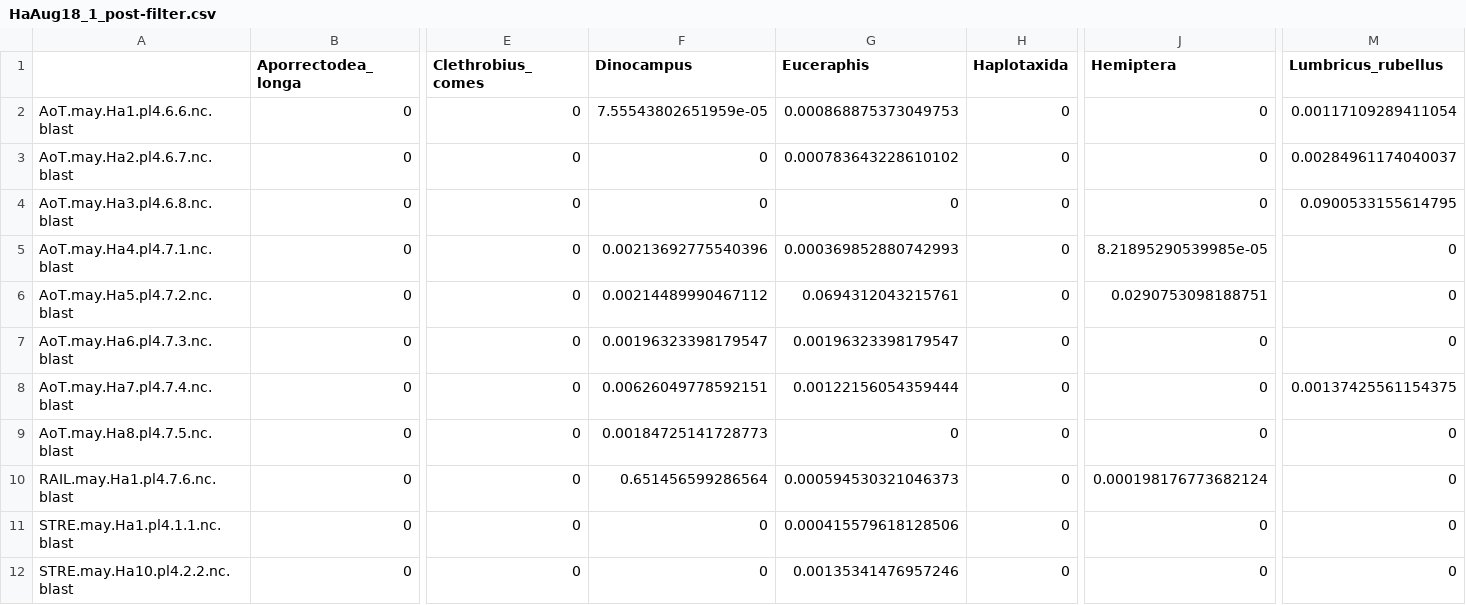
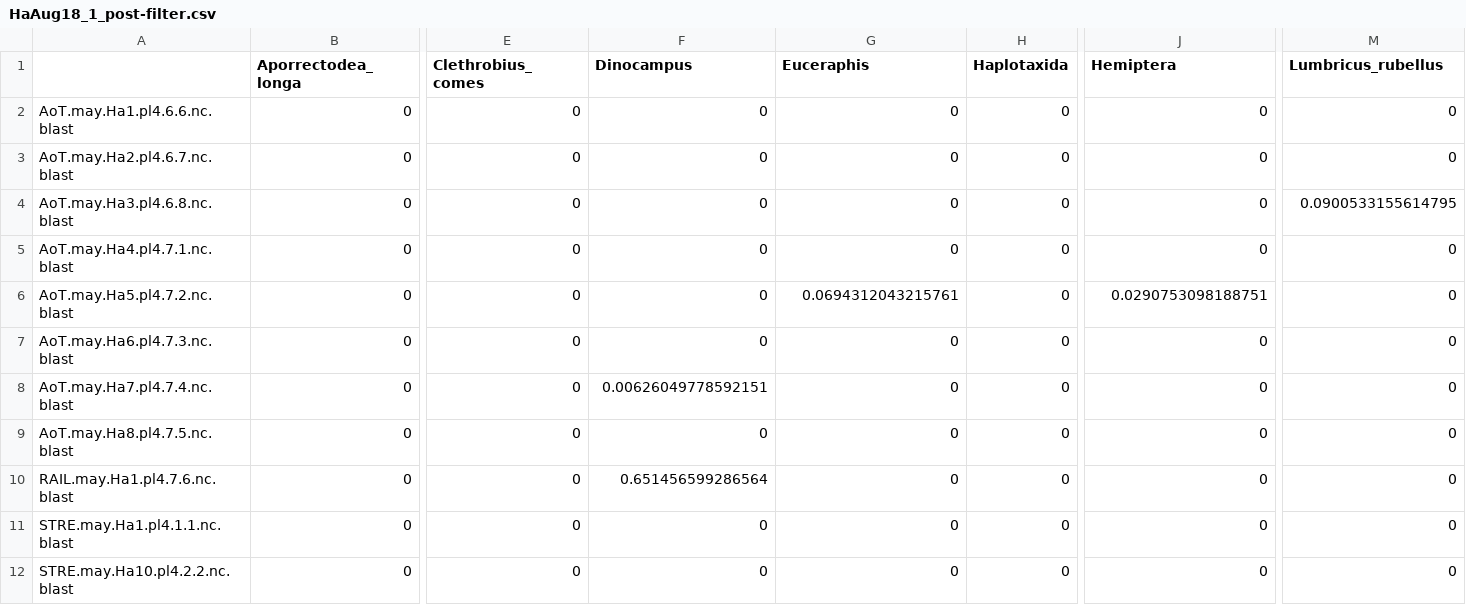
Before and after one commit to mbenucci/MATI_Harmonia-axyridis, a CSV file: R_outputs/HaAug18_1_post-filter.csv, drawn as a sheet; only a part is shown, gaps mark what is left out; the diff covers the shown part only; the diff names each change by its address in the sheet, - before the commit and + after, or states it on an @@ line.

```diff
--- a/R_outputs/HaAug18_1_post-filter.csv
+++ b/R_outputs/HaAug18_1_post-filter.csv
-F2 (Dinocampus): 7.55543802651959e-05
+F2 (Dinocampus): 0
-G2 (Euceraphis): 0.000868875373049753
+G2 (Euceraphis): 0
-M2 (Lumbricus_rubellus): 0.00117109289411054
+M2 (Lumbricus_rubellus): 0
-G3 (Euceraphis): 0.000783643228610102
+G3 (Euceraphis): 0
-M3 (Lumbricus_rubellus): 0.00284961174040037
+M3 (Lumbricus_rubellus): 0
-F5 (Dinocampus): 0.00213692775540396
+F5 (Dinocampus): 0
-G5 (Euceraphis): 0.000369852880742993
+G5 (Euceraphis): 0
-J5 (Hemiptera): 8.21895290539985e-05
+J5 (Hemiptera): 0
-F6 (Dinocampus): 0.00214489990467112
+F6 (Dinocampus): 0
-F7 (Dinocampus): 0.00196323398179547
+F7 (Dinocampus): 0
-G7 (Euceraphis): 0.00196323398179547
+G7 (Euceraphis): 0
-G8 (Euceraphis): 0.00122156054359444
+G8 (Euceraphis): 0
-M8 (Lumbricus_rubellus): 0.00137425561154375
+M8 (Lumbricus_rubellus): 0
-F9 (Dinocampus): 0.00184725141728773
+F9 (Dinocampus): 0
-G10 (Euceraphis): 0.000594530321046373
+G10 (Euceraphis): 0
-J10 (Hemiptera): 0.000198176773682124
+J10 (Hemiptera): 0
-G11 (Euceraphis): 0.000415579618128506
+G11 (Euceraphis): 0
-G12 (Euceraphis): 0.00135341476957246
+G12 (Euceraphis): 0
```
Also changed, not shown: 63 edited cells elsewhere in this file, R_outputs/HaAug18_1_cleaned_reads.csv, 16 other files.
